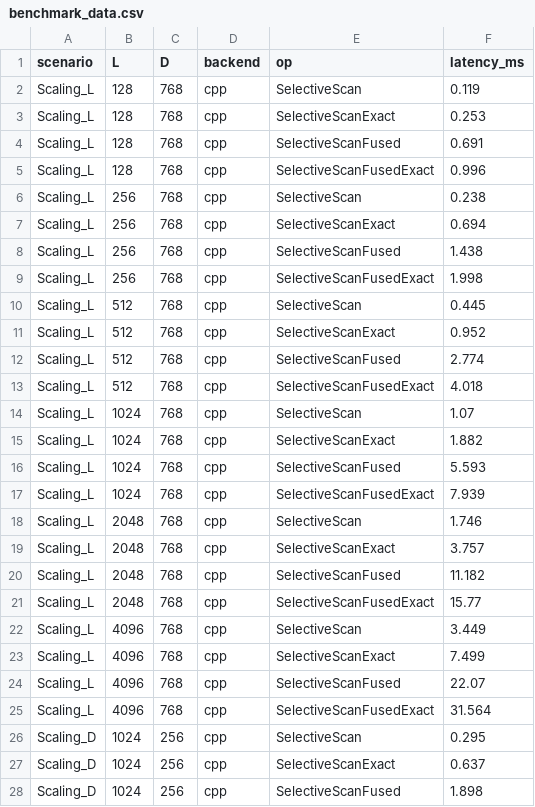
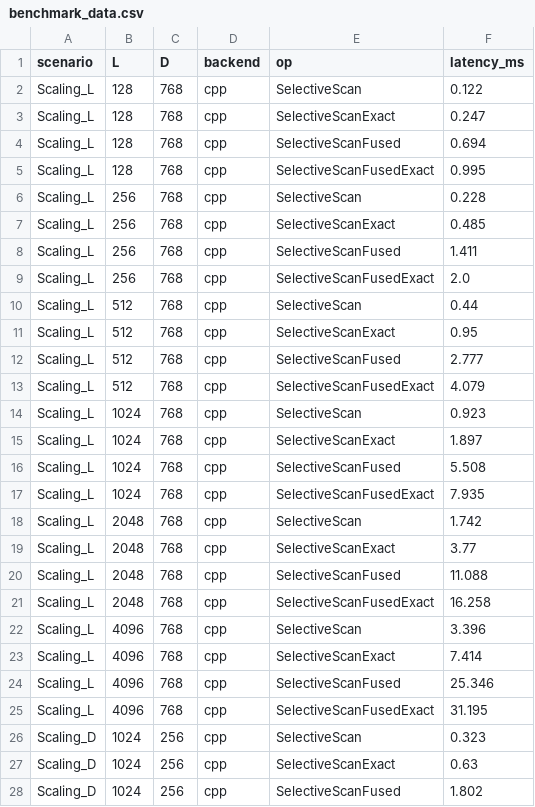
Before and after one commit to acmiyaguchi/mamba-onnx, a CSV file: benchmarks/results/benchmark_data.csv, drawn as a sheet; only a part is shown; the diff covers the shown part only.

```diff
--- a/benchmarks/results/benchmark_data.csv
+++ b/benchmarks/results/benchmark_data.csv
@@ -1,28 +1,28 @@
 scenario,L,D,backend,op,latency_ms
-Scaling_L,128,768,cpp,SelectiveScan,0.119
-Scaling_L,128,768,cpp,SelectiveScanExact,0.253
-Scaling_L,128,768,cpp,SelectiveScanFused,0.691
-Scaling_L,128,768,cpp,SelectiveScanFusedExact,0.996
-Scaling_L,256,768,cpp,SelectiveScan,0.238
-Scaling_L,256,768,cpp,SelectiveScanExact,0.694
-Scaling_L,256,768,cpp,SelectiveScanFused,1.438
-Scaling_L,256,768,cpp,SelectiveScanFusedExact,1.998
-Scaling_L,512,768,cpp,SelectiveScan,0.445
-Scaling_L,512,768,cpp,SelectiveScanExact,0.952
-Scaling_L,512,768,cpp,SelectiveScanFused,2.774
-Scaling_L,512,768,cpp,SelectiveScanFusedExact,4.018
-Scaling_L,1024,768,cpp,SelectiveScan,1.07
-Scaling_L,1024,768,cpp,SelectiveScanExact,1.882
-Scaling_L,1024,768,cpp,SelectiveScanFused,5.593
-Scaling_L,1024,768,cpp,SelectiveScanFusedExact,7.939
-Scaling_L,2048,768,cpp,SelectiveScan,1.746
-Scaling_L,2048,768,cpp,SelectiveScanExact,3.757
-Scaling_L,2048,768,cpp,SelectiveScanFused,11.182
-Scaling_L,2048,768,cpp,SelectiveScanFusedExact,15.77
-Scaling_L,4096,768,cpp,SelectiveScan,3.449
-Scaling_L,4096,768,cpp,SelectiveScanExact,7.499
-Scaling_L,4096,768,cpp,SelectiveScanFused,22.07
-Scaling_L,4096,768,cpp,SelectiveScanFusedExact,31.564
-Scaling_D,1024,256,cpp,SelectiveScan,0.295
-Scaling_D,1024,256,cpp,SelectiveScanExact,0.637
-Scaling_D,1024,256,cpp,SelectiveScanFused,1.898
+Scaling_L,128,768,cpp,SelectiveScan,0.122
+Scaling_L,128,768,cpp,SelectiveScanExact,0.247
+Scaling_L,128,768,cpp,SelectiveScanFused,0.694
+Scaling_L,128,768,cpp,SelectiveScanFusedExact,0.995
+Scaling_L,256,768,cpp,SelectiveScan,0.228
+Scaling_L,256,768,cpp,SelectiveScanExact,0.485
+Scaling_L,256,768,cpp,SelectiveScanFused,1.411
+Scaling_L,256,768,cpp,SelectiveScanFusedExact,2.0
+Scaling_L,512,768,cpp,SelectiveScan,0.44
+Scaling_L,512,768,cpp,SelectiveScanExact,0.95
+Scaling_L,512,768,cpp,SelectiveScanFused,2.777
+Scaling_L,512,768,cpp,SelectiveScanFusedExact,4.079
+Scaling_L,1024,768,cpp,SelectiveScan,0.923
+Scaling_L,1024,768,cpp,SelectiveScanExact,1.897
+Scaling_L,1024,768,cpp,SelectiveScanFused,5.508
+Scaling_L,1024,768,cpp,SelectiveScanFusedExact,7.935
+Scaling_L,2048,768,cpp,SelectiveScan,1.742
+Scaling_L,2048,768,cpp,SelectiveScanExact,3.77
+Scaling_L,2048,768,cpp,SelectiveScanFused,11.088
+Scaling_L,2048,768,cpp,SelectiveScanFusedExact,16.258
+Scaling_L,4096,768,cpp,SelectiveScan,3.396
+Scaling_L,4096,768,cpp,SelectiveScanExact,7.414
+Scaling_L,4096,768,cpp,SelectiveScanFused,25.346
+Scaling_L,4096,768,cpp,SelectiveScanFusedExact,31.195
+Scaling_D,1024,256,cpp,SelectiveScan,0.323
+Scaling_D,1024,256,cpp,SelectiveScanExact,0.63
+Scaling_D,1024,256,cpp,SelectiveScanFused,1.802
```
Also changed, not shown: 67 edited cells elsewhere in this file, 10 other files.
